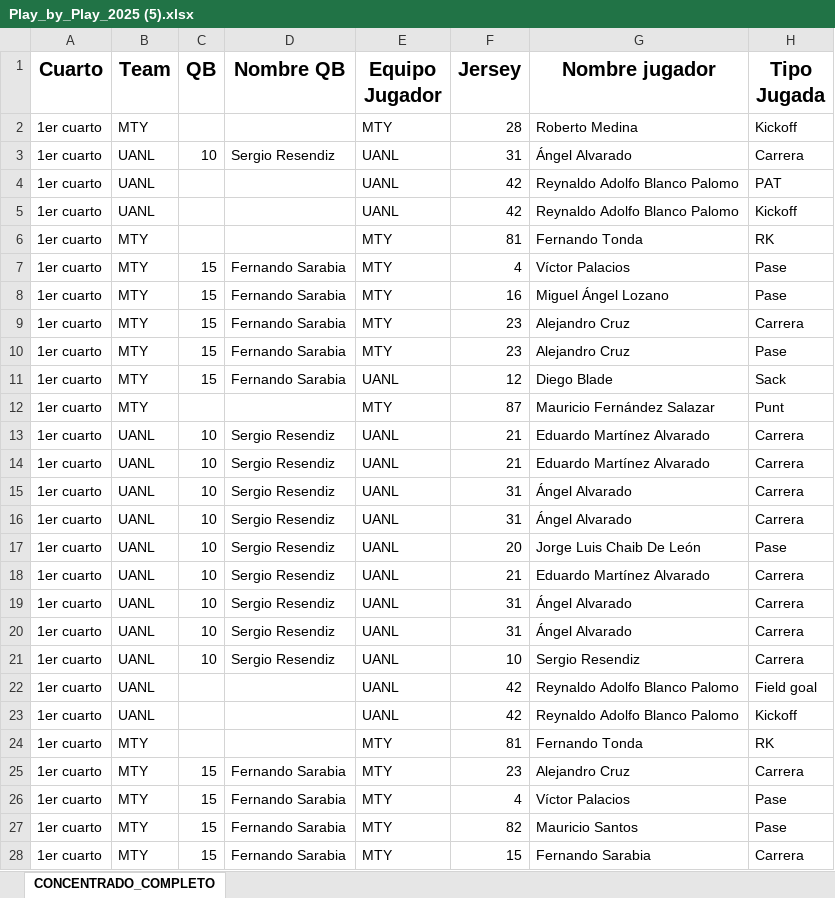
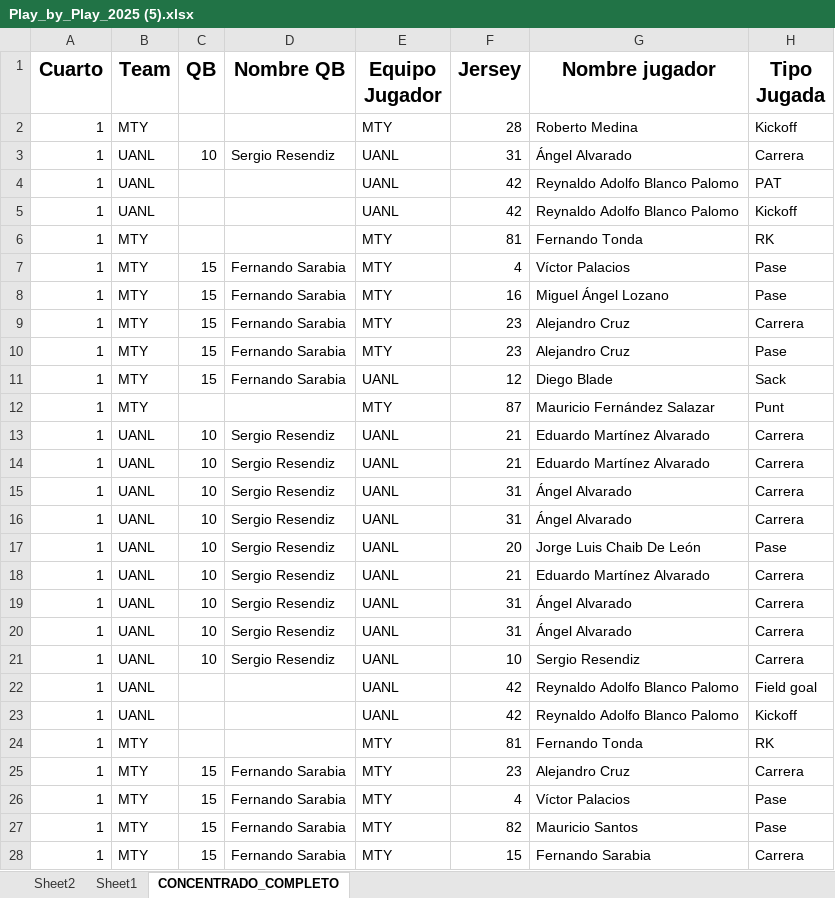
Before and after one commit to zagalseb/EPA-Final-2025, an Excel workbook: Play_by_Play_2025 (5).xlsx, sheet CONCENTRADO_COMPLETO, drawn as a sheet; only a part is shown; values as stored, in another font and other column widths than the file's, no borders; charts and pictures not drawn; the diff covers the shown part only; the diff names each change by its address in the sheet, - before the commit and + after, or states it on an @@ line.

```diff
--- a/Play_by_Play_2025 (5).xlsx (sheet CONCENTRADO_COMPLETO)
+++ b/Play_by_Play_2025 (5).xlsx (sheet CONCENTRADO_COMPLETO)
+sheet tab: Sheet2
+sheet tab: Sheet1
-A2:A28 (Cuarto): 1er cuarto
+A2:A28 (Cuarto): 1
```
Also changed, not shown: 148 edited cells elsewhere in this sheet, charts or pictures, 1 other file.
